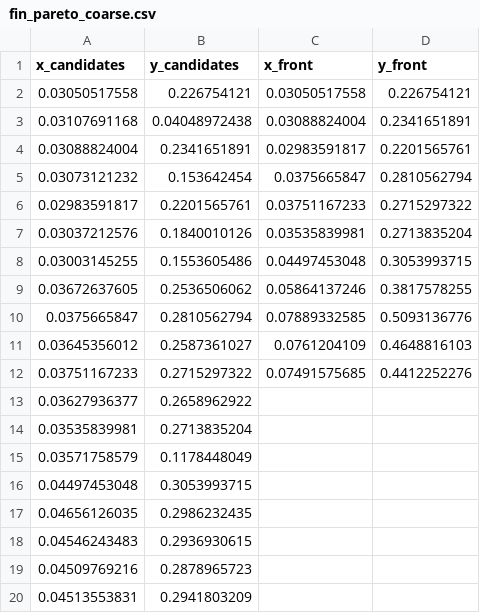
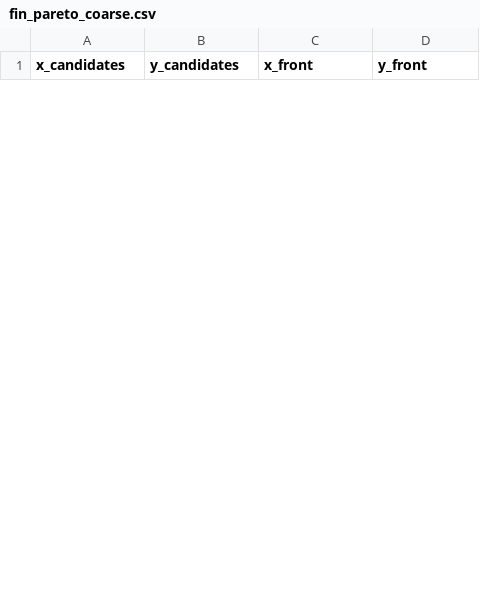
Before and after one commit to Jedsonofnel/JNL_CFD, a CSV file: showcase/out/fin_pareto_coarse.csv, drawn as a sheet; only a part is shown; removed rows and columns are numbered as before the commit, all else as after; the diff covers the shown part only; the diff names each change by its address in the sheet, - before the commit and + after, or states it on an @@ line.

```diff
--- a/showcase/out/fin_pareto_coarse.csv
+++ b/showcase/out/fin_pareto_coarse.csv
-row 2: 0.03050517558 | 0.226754121 | 0.03050517558 | 0.226754121
-row 3: 0.03107691168 | 0.04048972438 | 0.03088824004 | 0.2341651891
-row 4: 0.03088824004 | 0.2341651891 | 0.02983591817 | 0.2201565761
-row 5: 0.03073121232 | 0.153642454 | 0.0375665847 | 0.2810562794
-row 6: 0.02983591817 | 0.2201565761 | 0.03751167233 | 0.2715297322
-row 7: 0.03037212576 | 0.1840010126 | 0.03535839981 | 0.2713835204
-row 8: 0.03003145255 | 0.1553605486 | 0.04497453048 | 0.3053993715
-row 9: 0.03672637605 | 0.2536506062 | 0.05864137246 | 0.3817578255
-row 10: 0.0375665847 | 0.2810562794 | 0.07889332585 | 0.5093136776
-row 11: 0.03645356012 | 0.2587361027 | 0.0761204109 | 0.4648816103
-row 12: 0.03751167233 | 0.2715297322 | 0.07491575685 | 0.4412252276
-row 13: 0.03627936377 | 0.2658962922
-row 14: 0.03535839981 | 0.2713835204
-row 15: 0.03571758579 | 0.1178448049
-row 16: 0.04497453048 | 0.3053993715
-row 17: 0.04656126035 | 0.2986232435
-row 18: 0.04546243483 | 0.2936930615
-row 19: 0.04509769216 | 0.2878965723
-row 20: 0.04513553831 | 0.2941803209
```
Also changed, not shown: 39 added rows and 21 removed rows elsewhere in this file, 6 other files.
